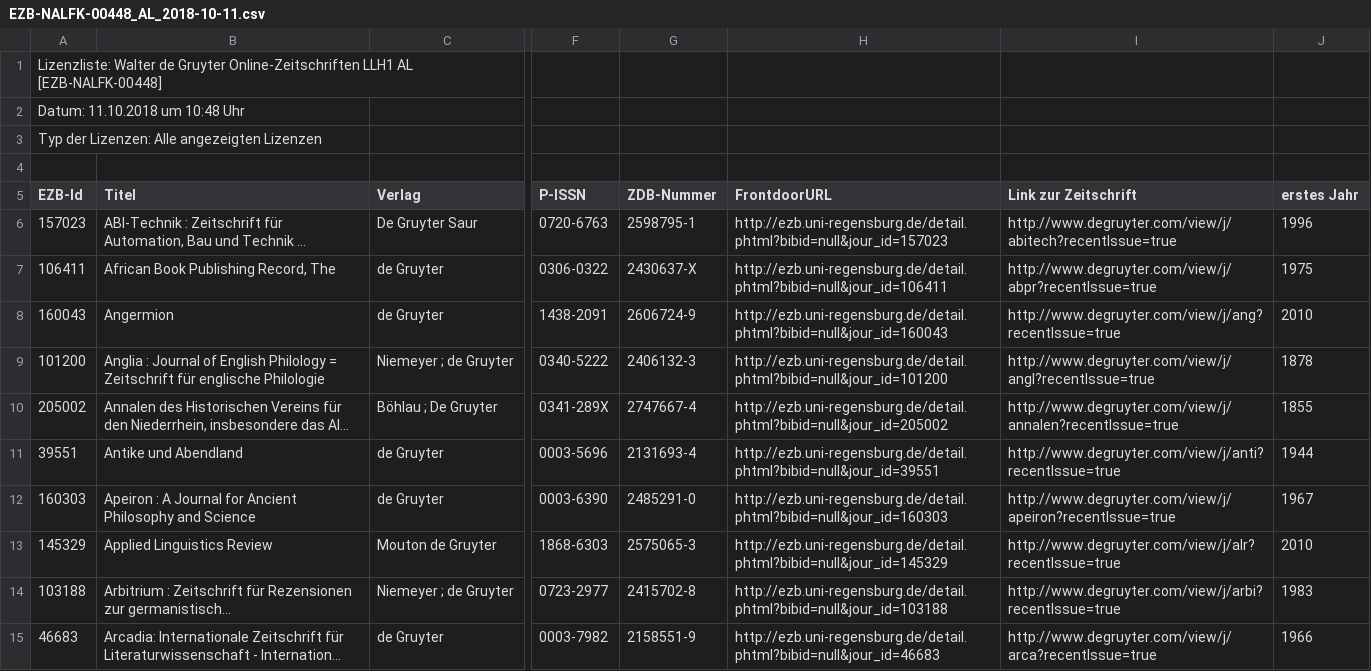
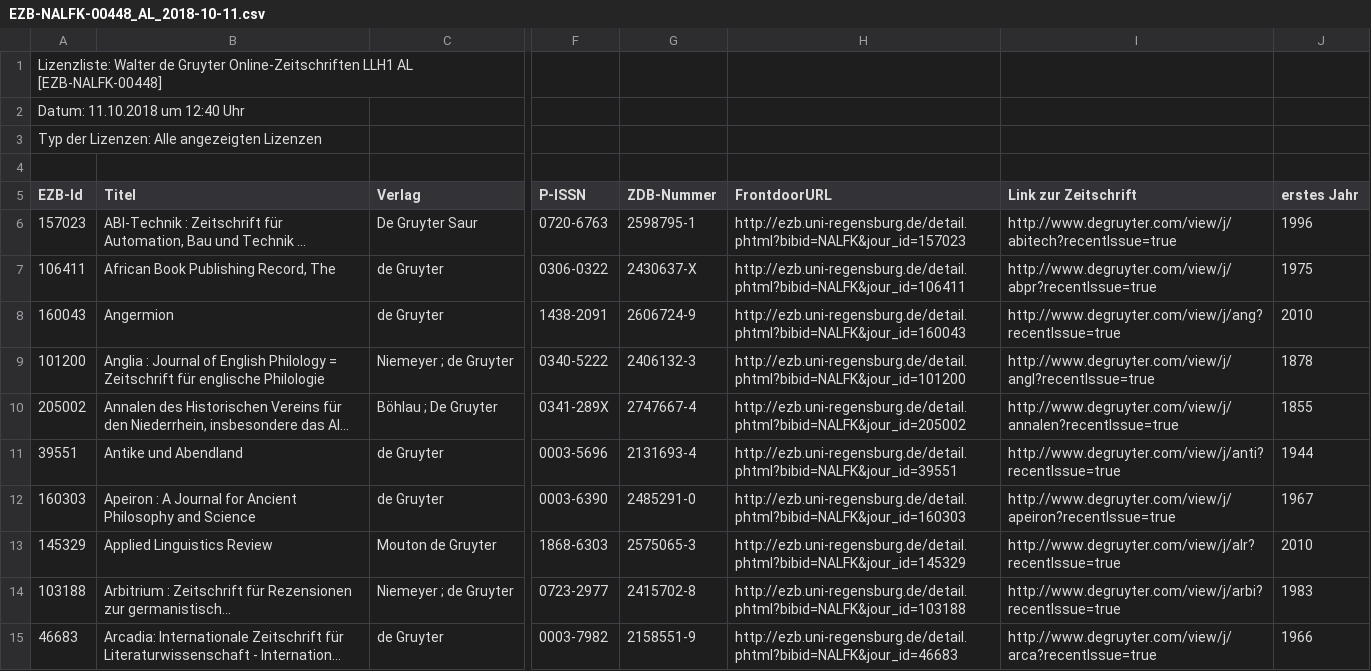
Before and after one commit to JiscPER/jper, a CSV file: service/scripts/EZB-NALFK-00448_AL_2018-10-11.csv, drawn as a sheet; only a part is shown, gaps mark what is left out; long unchanged cells end in …; the diff covers the shown part only; the diff names each change by its address in the sheet, - before the commit and + after, or states it on an @@ line.

Commit message:
Update service/scripts/EZB-NAL*_AL_*.csv
  The (newly generated) two journal files (De Gruyter, LLH) had both
  a missing data file (w.r.t. FrontdoorURL).

```diff
--- a/service/scripts/EZB-NALFK-00448_AL_2018-10-11.csv
+++ b/service/scripts/EZB-NALFK-00448_AL_2018-10-11.csv
-A2 (EZB-Id): Datum: 11.10.2018 um 10:48 Uhr
+A2 (EZB-Id): Datum: 11.10.2018 um 12:40 Uhr
-H6 (FrontdoorURL): http://ezb.uni-regensburg.de/detail.phtml?bibid=null&jour_id=157023
+H6 (FrontdoorURL): http://ezb.uni-regensburg.de/detail.phtml?bibid=NALFK&jour_id=157023
-H7 (FrontdoorURL): http://ezb.uni-regensburg.de/detail.phtml?bibid=null&jour_id=106411
+H7 (FrontdoorURL): http://ezb.uni-regensburg.de/detail.phtml?bibid=NALFK&jour_id=106411
-H8 (FrontdoorURL): http://ezb.uni-regensburg.de/detail.phtml?bibid=null&jour_id=160043
+H8 (FrontdoorURL): http://ezb.uni-regensburg.de/detail.phtml?bibid=NALFK&jour_id=160043
-H9 (FrontdoorURL): http://ezb.uni-regensburg.de/detail.phtml?bibid=null&jour_id=101200
+H9 (FrontdoorURL): http://ezb.uni-regensburg.de/detail.phtml?bibid=NALFK&jour_id=101200
-H10 (FrontdoorURL): http://ezb.uni-regensburg.de/detail.phtml?bibid=null&jour_id=205002
+H10 (FrontdoorURL): http://ezb.uni-regensburg.de/detail.phtml?bibid=NALFK&jour_id=205002
-H11 (FrontdoorURL): http://ezb.uni-regensburg.de/detail.phtml?bibid=null&jour_id=39551
+H11 (FrontdoorURL): http://ezb.uni-regensburg.de/detail.phtml?bibid=NALFK&jour_id=39551
-H12 (FrontdoorURL): http://ezb.uni-regensburg.de/detail.phtml?bibid=null&jour_id=160303
+H12 (FrontdoorURL): http://ezb.uni-regensburg.de/detail.phtml?bibid=NALFK&jour_id=160303
-H13 (FrontdoorURL): http://ezb.uni-regensburg.de/detail.phtml?bibid=null&jour_id=145329
+H13 (FrontdoorURL): http://ezb.uni-regensburg.de/detail.phtml?bibid=NALFK&jour_id=145329
-H14 (FrontdoorURL): http://ezb.uni-regensburg.de/detail.phtml?bibid=null&jour_id=103188
+H14 (FrontdoorURL): http://ezb.uni-regensburg.de/detail.phtml?bibid=NALFK&jour_id=103188
-H15 (FrontdoorURL): http://ezb.uni-regensburg.de/detail.phtml?bibid=null&jour_id=46683
+H15 (FrontdoorURL): http://ezb.uni-regensburg.de/detail.phtml?bibid=NALFK&jour_id=46683
```
Also changed, not shown: 153 edited cells elsewhere in this file, service/scripts/EZB-NALLH-00543_AL_2018-10-11.csv.
